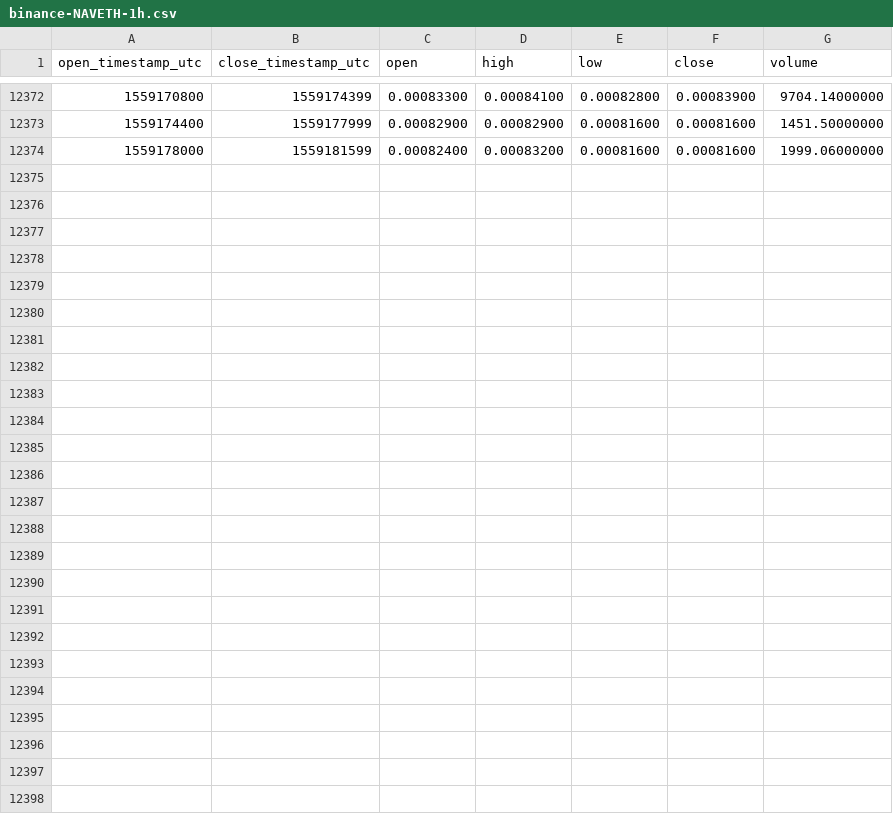
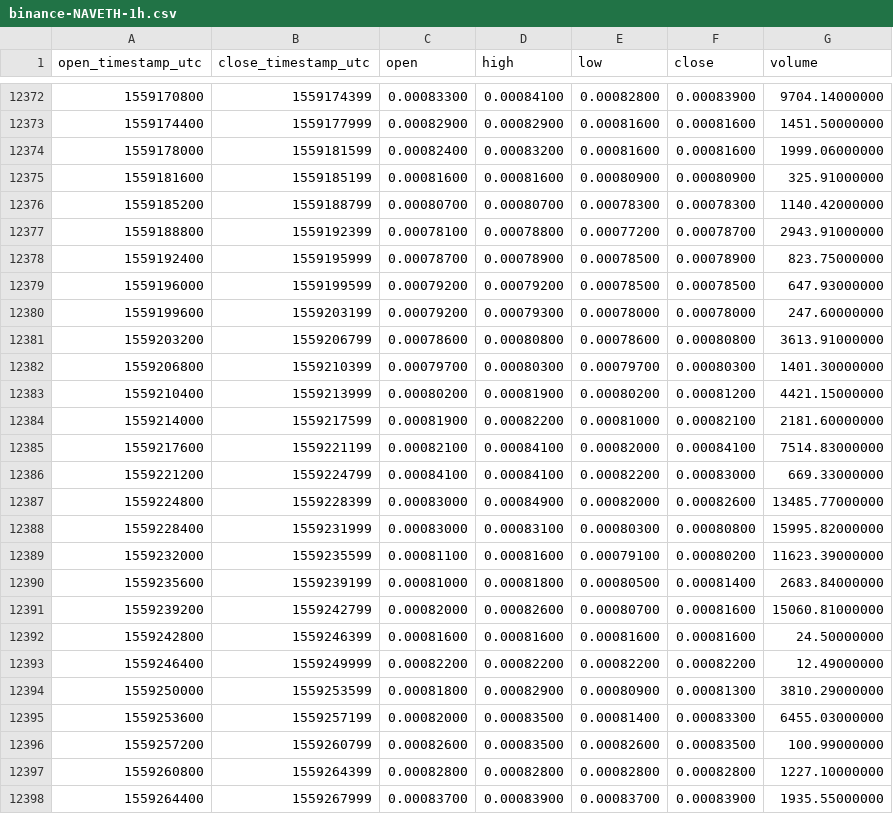
Before and after one commit to cryptobigbro/binance-NAVETH, a CSV file: binance-NAVETH-1h.csv, drawn as a sheet; only a part is shown, gaps mark what is left out.

Commit message:
Update OHLCV data.

```diff
--- a/binance-NAVETH-1h.csv
+++ b/binance-NAVETH-1h.csv
@@ -12374 +12374,25 @@ open_timestamp_utc,close_timestamp_utc,open,high,low,close,volume
 1559178000,1559181599,0.00082400,0.00083200,0.00081600,0.00081600,1999.06000000
+1559181600,1559185199,0.00081600,0.00081600,0.00080900,0.00080900,325.91000000
+1559185200,1559188799,0.00080700,0.00080700,0.00078300,0.00078300,1140.42000000
+1559188800,1559192399,0.00078100,0.00078800,0.00077200,0.00078700,2943.91000000
+1559192400,1559195999,0.00078700,0.00078900,0.00078500,0.00078900,823.75000000
+1559196000,1559199599,0.00079200,0.00079200,0.00078500,0.00078500,647.93000000
+1559199600,1559203199,0.00079200,0.00079300,0.00078000,0.00078000,247.60000000
+1559203200,1559206799,0.00078600,0.00080800,0.00078600,0.00080800,3613.91000000
+1559206800,1559210399,0.00079700,0.00080300,0.00079700,0.00080300,1401.30000000
+1559210400,1559213999,0.00080200,0.00081900,0.00080200,0.00081200,4421.15000000
+1559214000,1559217599,0.00081900,0.00082200,0.00081000,0.00082100,2181.60000000
+1559217600,1559221199,0.00082100,0.00084100,0.00082000,0.00084100,7514.83000000
+1559221200,1559224799,0.00084100,0.00084100,0.00082200,0.00083000,669.33000000
+1559224800,1559228399,0.00083000,0.00084900,0.00082000,0.00082600,13485.77000000
+1559228400,1559231999,0.00083000,0.00083100,0.00080300,0.00080800,15995.82000000
+1559232000,1559235599,0.00081100,0.00081600,0.00079100,0.00080200,11623.39000000
+1559235600,1559239199,0.00081000,0.00081800,0.00080500,0.00081400,2683.84000000
+1559239200,1559242799,0.00082000,0.00082600,0.00080700,0.00081600,15060.81000000
+1559242800,1559246399,0.00081600,0.00081600,0.00081600,0.00081600,24.50000000
+1559246400,1559249999,0.00082200,0.00082200,0.00082200,0.00082200,12.49000000
+1559250000,1559253599,0.00081800,0.00082900,0.00080900,0.00081300,3810.29000000
+1559253600,1559257199,0.00082000,0.00083500,0.00081400,0.00083300,6455.03000000
+1559257200,1559260799,0.00082600,0.00083500,0.00082600,0.00083500,100.99000000
+1559260800,1559264399,0.00082800,0.00082800,0.00082800,0.00082800,1227.10000000
+1559264400,1559267999,0.00083700,0.00083900,0.00083700,0.00083900,1935.55000000
```
Also changed, not shown: binance-NAVETH-1d.csv.
